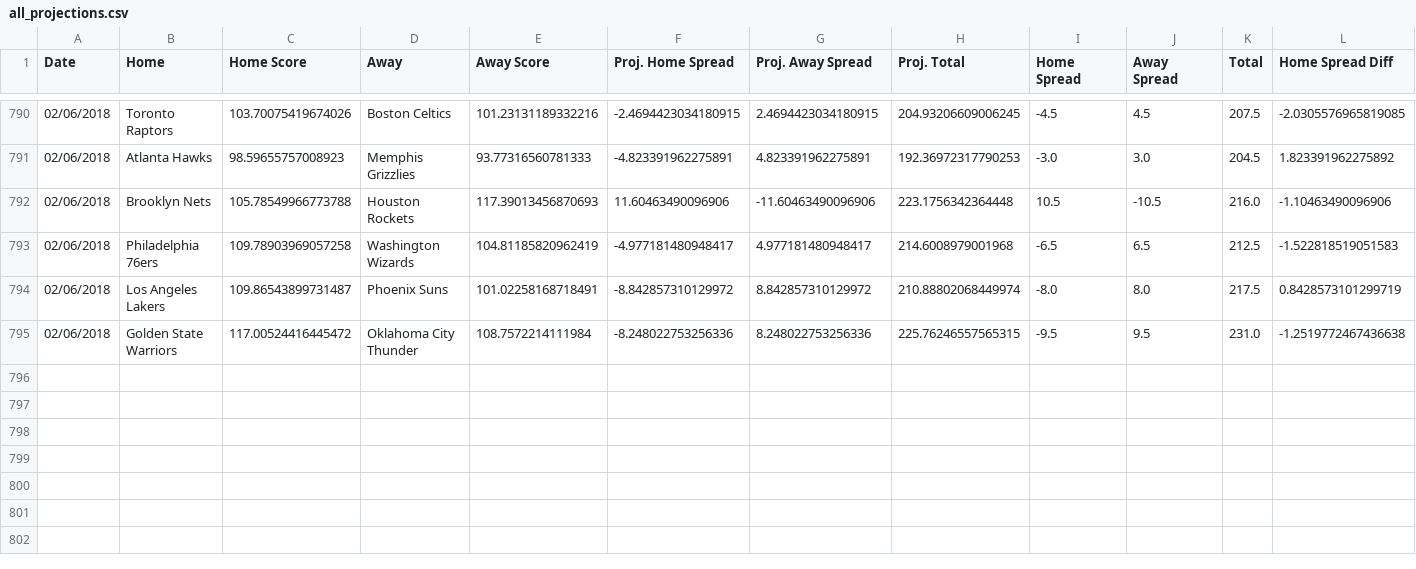
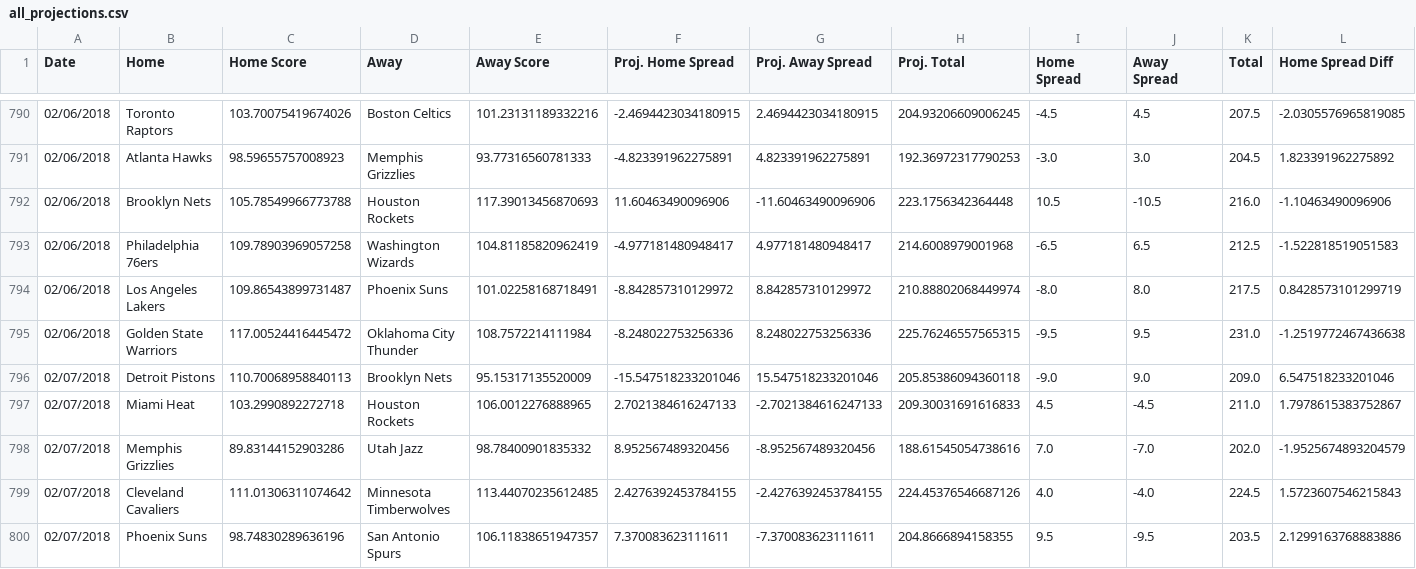
Before and after one commit to RyanOhara/SAM, a CSV file: all_projections.csv, drawn as a sheet; only a part is shown, gaps mark what is left out; rows hold the shown columns only; the diff names each change by its address in the sheet, - before the commit and + after, or states it on an @@ line.

Commit message:
todays projections, team and player updates

```diff
--- a/all_projections.csv
+++ b/all_projections.csv
+row 796: 02/07/2018 | Detroit Pistons | 110.70068958840113 | Brooklyn Nets | 95.15317135520009 | -15.547518233201046 | 15.547518233201046 | 205.85386094360118 | -9.0 | 9.0 | 209.0 | 6.547518233201046
+row 797: 02/07/2018 | Miami Heat | 103.2990892272718 | Houston Rockets | 106.0012276888965 | 2.7021384616247133 | -2.7021384616247133 | 209.30031691616833 | 4.5 | -4.5 | 211.0 | 1.7978615383752867
+row 798: 02/07/2018 | Memphis Grizzlies | 89.83144152903286 | Utah Jazz | 98.78400901835332 | 8.952567489320456 | -8.952567489320456 | 188.61545054738616 | 7.0 | -7.0 | 202.0 | -1.9525674893204579
+row 799: 02/07/2018 | Cleveland Cavaliers | 111.01306311074642 | Minnesota Timberwolves | 113.44070235612485 | 2.4276392453784155 | -2.4276392453784155 | 224.45376546687126 | 4.0 | -4.0 | 224.5 | 1.5723607546215843
+row 800: 02/07/2018 | Phoenix Suns | 98.74830289636196 | San Antonio Spurs | 106.11838651947357 | 7.370083623111611 | -7.370083623111611 | 204.8666894158355 | 9.5 | -9.5 | 203.5 | 2.1299163768883886
```
Also changed, not shown: injury_updates.csv, player_updates.csv, 5 other files.
